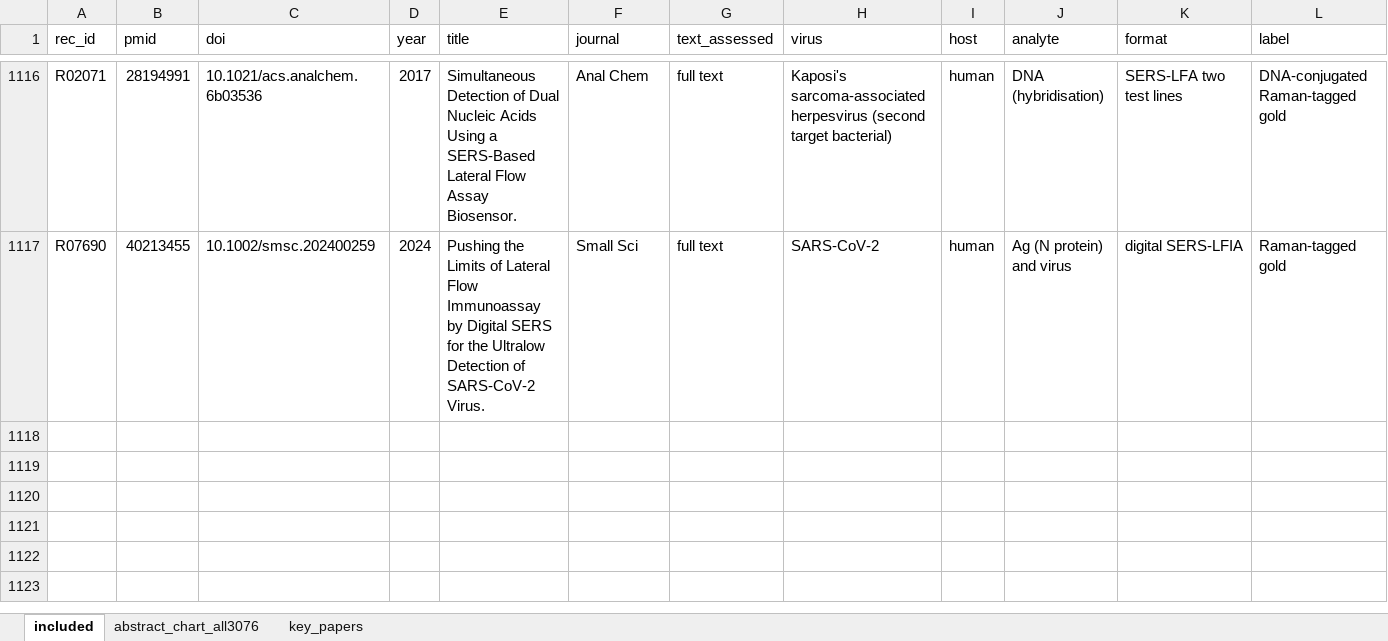
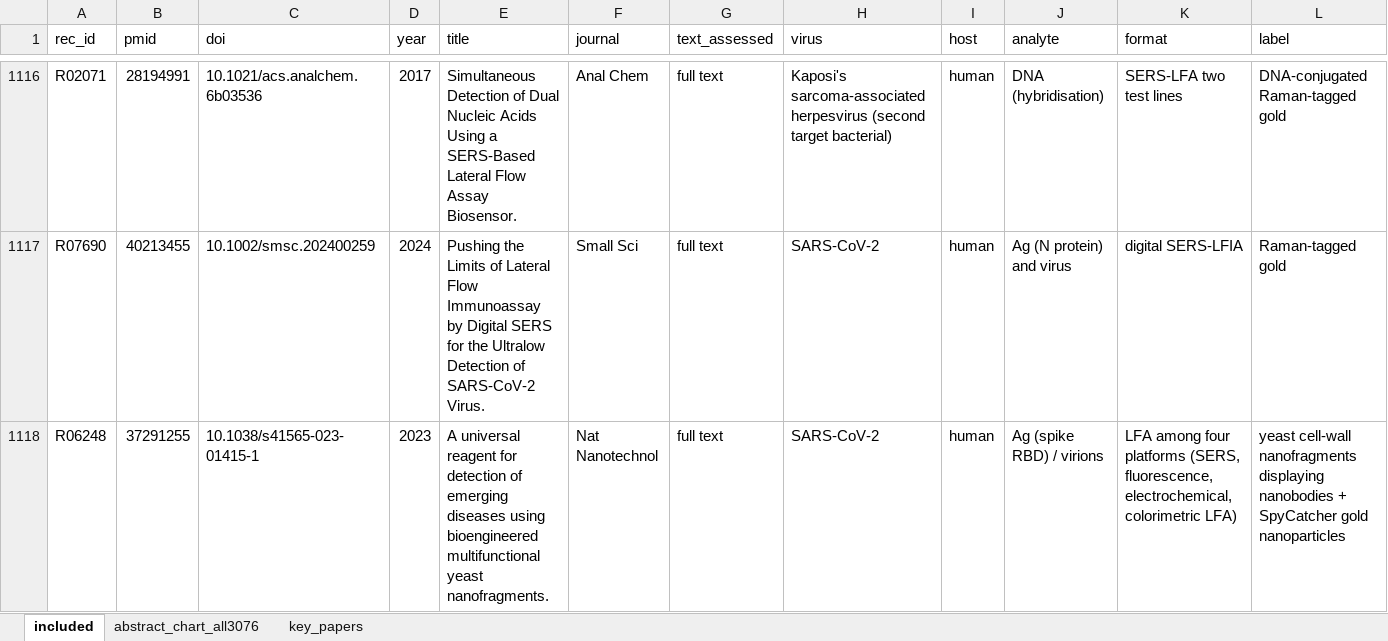
Before and after one commit to nazaninkhazali/R_train, an Excel workbook: lfa-review/04_evidence_table.xlsx, sheet included, drawn as a sheet; only a part is shown, gaps mark what is left out; values as stored, in another font and other column widths than the file's, no borders; rows hold the shown columns only; the diff names each change by its address in the sheet, - before the commit and + after, or states it on an @@ line.

```diff
--- a/lfa-review/04_evidence_table.xlsx (sheet included)
+++ b/lfa-review/04_evidence_table.xlsx (sheet included)
+row 1118: R06248 | 37291255 | 10.1038/s41565-023-01415-1 | 2023 | A universal reagent for detection of emerging diseases using bioengineered multifunctional yeast nanofragments. | Nat Nanotechnol | full text | SARS-CoV-2 | human | Ag (spike RBD) / virions | LFA among four platforms (SERS, fluorescence, electrochemical, colorimetric LFA) | yeast cell-wall nanofragments displaying nanobodies + SpyCatcher gold nanoparticles
```
Also changed, not shown: 4 other files.
